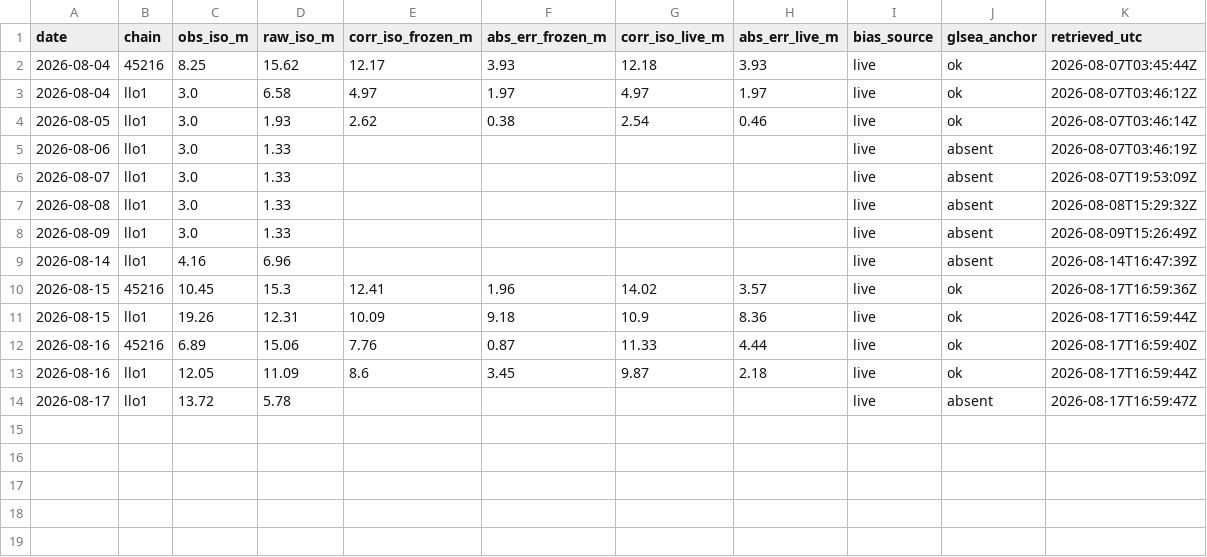
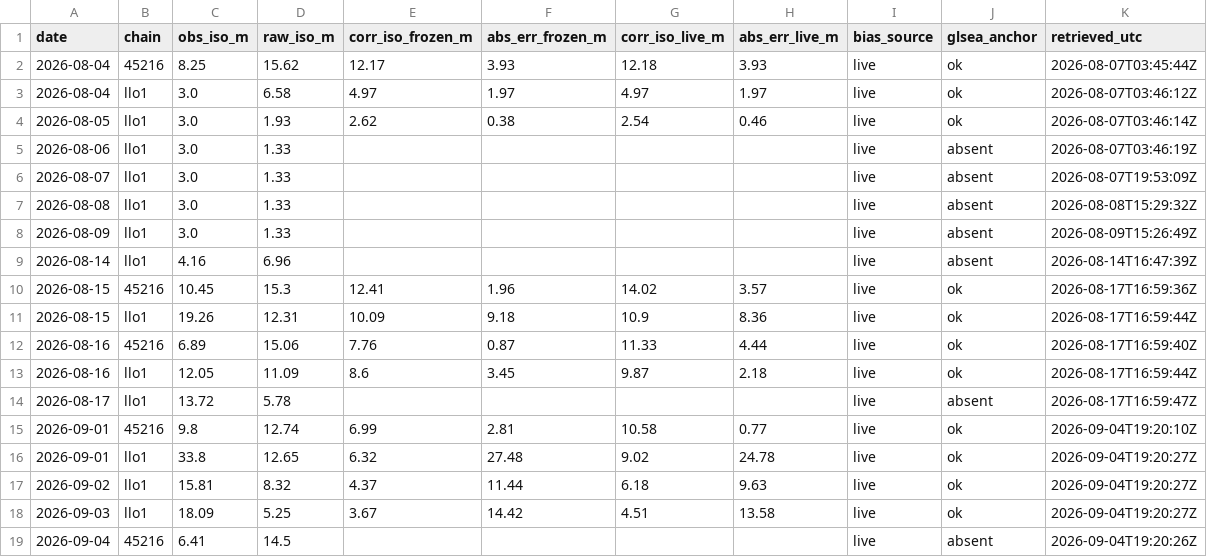
Before and after one commit to richardrob123/Tbay-fishcast, a CSV file: data/gate_log.csv, drawn as a sheet; the diff names each change by its address in the sheet, - before the commit and + after, or states it on an @@ line.

```diff
--- a/data/gate_log.csv
+++ b/data/gate_log.csv
+row 15: 2026-09-01 | 45216 | 9.8 | 12.74 | 6.99 | 2.81 | 10.58 | 0.77 | live | ok | 2026-09-04T19:20:10Z
+row 16: 2026-09-01 | llo1 | 33.8 | 12.65 | 6.32 | 27.48 | 9.02 | 24.78 | live | ok | 2026-09-04T19:20:27Z
+row 17: 2026-09-02 | llo1 | 15.81 | 8.32 | 4.37 | 11.44 | 6.18 | 9.63 | live | ok | 2026-09-04T19:20:27Z
+row 18: 2026-09-03 | llo1 | 18.09 | 5.25 | 3.67 | 14.42 | 4.51 | 13.58 | live | ok | 2026-09-04T19:20:27Z
+row 19: 2026-09-04 | 45216 | 6.41 | 14.5 |  |  |  |  | live | absent | 2026-09-04T19:20:26Z
```
Also changed, not shown: data/forecast_gate_log.csv, data/nearshore_anchor.csv, 13 other files.
